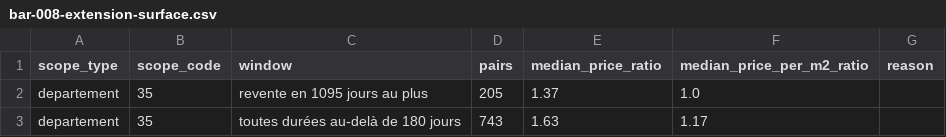
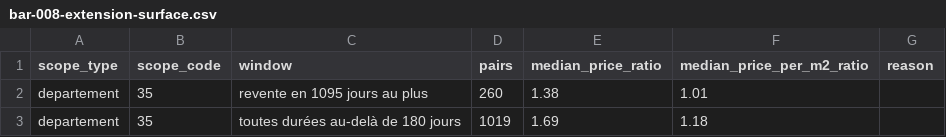
Before and after one commit to bacm/immo-opportunities, a CSV file: docs/data/barometre-marche-35/bar-008-extension-surface.csv, drawn as a sheet.

```diff
--- a/docs/data/barometre-marche-35/bar-008-extension-surface.csv
+++ b/docs/data/barometre-marche-35/bar-008-extension-surface.csv
@@ -1,3 +1,3 @@
 scope_type,scope_code,window,pairs,median_price_ratio,median_price_per_m2_ratio,reason
-departement,35,revente en 1095 jours au plus,205,1.37,1.0,
-departement,35,toutes durées au-delà de 180 jours,743,1.63,1.17,
+departement,35,revente en 1095 jours au plus,260,1.38,1.01,
+departement,35,toutes durées au-delà de 180 jours,1019,1.69,1.18,
```
Also changed, not shown: docs/data/barometre-marche-35/bar-003-plus-value-prix-entree.csv, docs/data/barometre-marche-35/bar-004-etiquette.csv, 39 other files.
